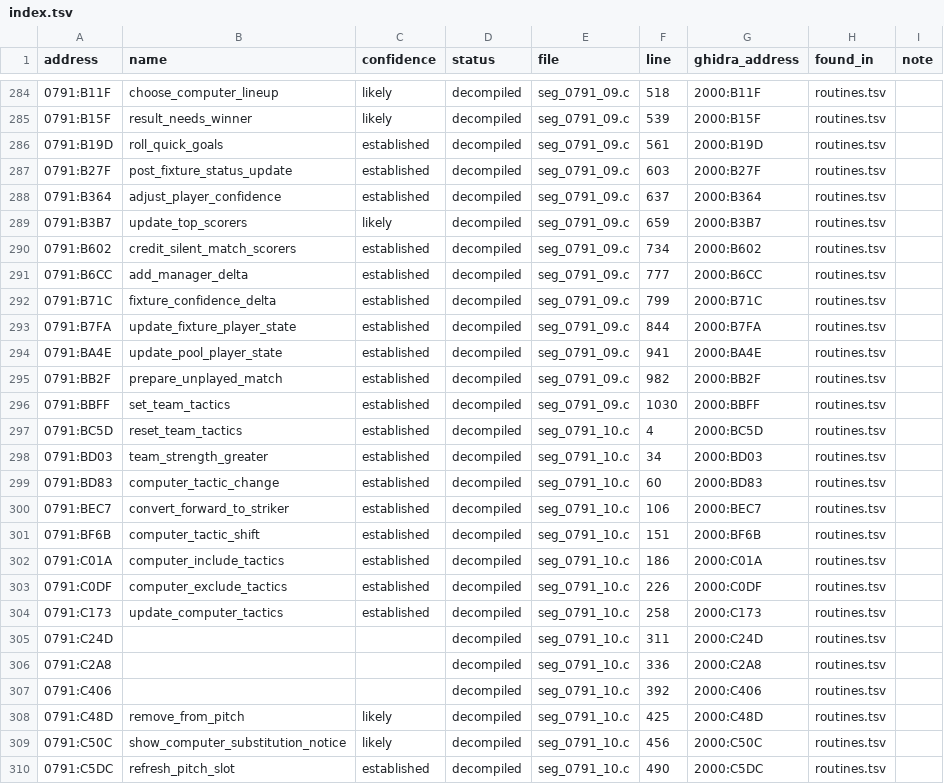
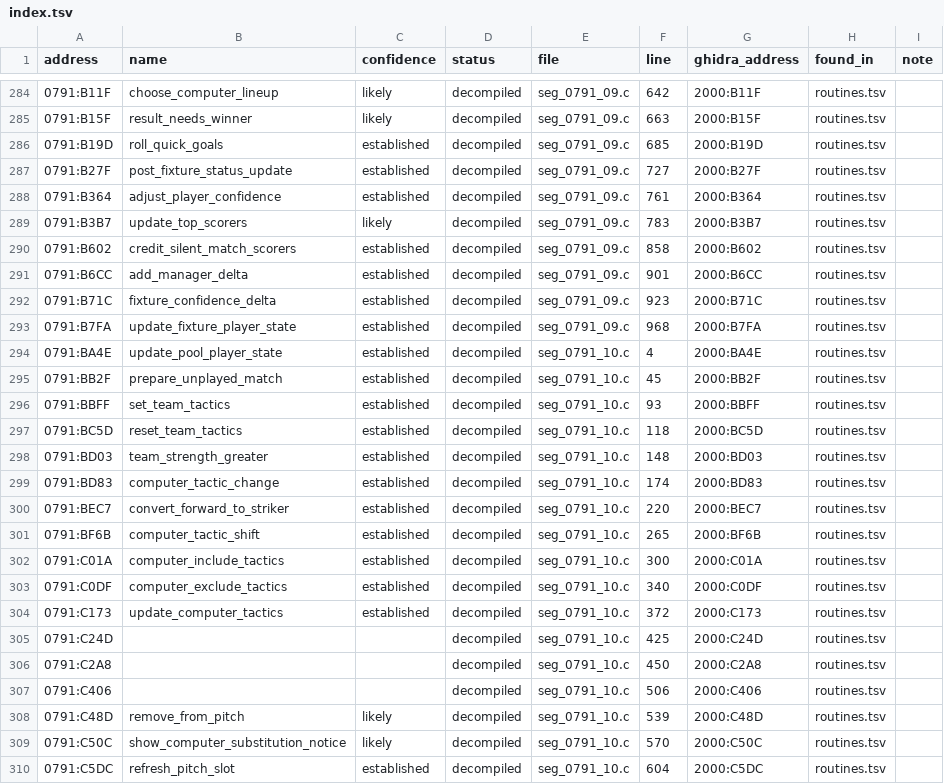
Before and after one commit to diegoami/goal2-archaeology, a TSV file: static/goal-exe/named/index.tsv, drawn as a sheet; only a part is shown, gaps mark what is left out; the diff covers the shown part only.

```diff
--- a/static/goal-exe/named/index.tsv
+++ b/static/goal-exe/named/index.tsv
@@ -284,27 +284,27 @@ address	name	confidence	status	file	line	ghidra_address	found_in	note
-0791:B11F	choose_computer_lineup	likely	decompiled	seg_0791_09.c	518	2000:B11F	routines.tsv	
-0791:B15F	result_needs_winner	likely	decompiled	seg_0791_09.c	539	2000:B15F	routines.tsv	
-0791:B19D	roll_quick_goals	established	decompiled	seg_0791_09.c	561	2000:B19D	routines.tsv	
-0791:B27F	post_fixture_status_update	established	decompiled	seg_0791_09.c	603	2000:B27F	routines.tsv	
-0791:B364	adjust_player_confidence	established	decompiled	seg_0791_09.c	637	2000:B364	routines.tsv	
-0791:B3B7	update_top_scorers	likely	decompiled	seg_0791_09.c	659	2000:B3B7	routines.tsv	
-0791:B602	credit_silent_match_scorers	established	decompiled	seg_0791_09.c	734	2000:B602	routines.tsv	
-0791:B6CC	add_manager_delta	established	decompiled	seg_0791_09.c	777	2000:B6CC	routines.tsv	
-0791:B71C	fixture_confidence_delta	established	decompiled	seg_0791_09.c	799	2000:B71C	routines.tsv	
-0791:B7FA	update_fixture_player_state	established	decompiled	seg_0791_09.c	844	2000:B7FA	routines.tsv	
-0791:BA4E	update_pool_player_state	established	decompiled	seg_0791_09.c	941	2000:BA4E	routines.tsv	
-0791:BB2F	prepare_unplayed_match	established	decompiled	seg_0791_09.c	982	2000:BB2F	routines.tsv	
-0791:BBFF	set_team_tactics	established	decompiled	seg_0791_09.c	1030	2000:BBFF	routines.tsv	
-0791:BC5D	reset_team_tactics	established	decompiled	seg_0791_10.c	4	2000:BC5D	routines.tsv	
-0791:BD03	team_strength_greater	established	decompiled	seg_0791_10.c	34	2000:BD03	routines.tsv	
-0791:BD83	computer_tactic_change	established	decompiled	seg_0791_10.c	60	2000:BD83	routines.tsv	
-0791:BEC7	convert_forward_to_striker	established	decompiled	seg_0791_10.c	106	2000:BEC7	routines.tsv	
-0791:BF6B	computer_tactic_shift	established	decompiled	seg_0791_10.c	151	2000:BF6B	routines.tsv	
-0791:C01A	computer_include_tactics	established	decompiled	seg_0791_10.c	186	2000:C01A	routines.tsv	
-0791:C0DF	computer_exclude_tactics	established	decompiled	seg_0791_10.c	226	2000:C0DF	routines.tsv	
-0791:C173	update_computer_tactics	established	decompiled	seg_0791_10.c	258	2000:C173	routines.tsv	
-0791:C24D			decompiled	seg_0791_10.c	311	2000:C24D	routines.tsv	
-0791:C2A8			decompiled	seg_0791_10.c	336	2000:C2A8	routines.tsv	
-0791:C406			decompiled	seg_0791_10.c	392	2000:C406	routines.tsv	
-0791:C48D	remove_from_pitch	likely	decompiled	seg_0791_10.c	425	2000:C48D	routines.tsv	
-0791:C50C	show_computer_substitution_notice	likely	decompiled	seg_0791_10.c	456	2000:C50C	routines.tsv	
-0791:C5DC	refresh_pitch_slot	established	decompiled	seg_0791_10.c	490	2000:C5DC	routines.tsv	
+0791:B11F	choose_computer_lineup	likely	decompiled	seg_0791_09.c	642	2000:B11F	routines.tsv	
+0791:B15F	result_needs_winner	likely	decompiled	seg_0791_09.c	663	2000:B15F	routines.tsv	
+0791:B19D	roll_quick_goals	established	decompiled	seg_0791_09.c	685	2000:B19D	routines.tsv	
+0791:B27F	post_fixture_status_update	established	decompiled	seg_0791_09.c	727	2000:B27F	routines.tsv	
+0791:B364	adjust_player_confidence	established	decompiled	seg_0791_09.c	761	2000:B364	routines.tsv	
+0791:B3B7	update_top_scorers	likely	decompiled	seg_0791_09.c	783	2000:B3B7	routines.tsv	
+0791:B602	credit_silent_match_scorers	established	decompiled	seg_0791_09.c	858	2000:B602	routines.tsv	
+0791:B6CC	add_manager_delta	established	decompiled	seg_0791_09.c	901	2000:B6CC	routines.tsv	
+0791:B71C	fixture_confidence_delta	established	decompiled	seg_0791_09.c	923	2000:B71C	routines.tsv	
+0791:B7FA	update_fixture_player_state	established	decompiled	seg_0791_09.c	968	2000:B7FA	routines.tsv	
+0791:BA4E	update_pool_player_state	established	decompiled	seg_0791_10.c	4	2000:BA4E	routines.tsv	
+0791:BB2F	prepare_unplayed_match	established	decompiled	seg_0791_10.c	45	2000:BB2F	routines.tsv	
+0791:BBFF	set_team_tactics	established	decompiled	seg_0791_10.c	93	2000:BBFF	routines.tsv	
+0791:BC5D	reset_team_tactics	established	decompiled	seg_0791_10.c	118	2000:BC5D	routines.tsv	
+0791:BD03	team_strength_greater	established	decompiled	seg_0791_10.c	148	2000:BD03	routines.tsv	
+0791:BD83	computer_tactic_change	established	decompiled	seg_0791_10.c	174	2000:BD83	routines.tsv	
+0791:BEC7	convert_forward_to_striker	established	decompiled	seg_0791_10.c	220	2000:BEC7	routines.tsv	
+0791:BF6B	computer_tactic_shift	established	decompiled	seg_0791_10.c	265	2000:BF6B	routines.tsv	
+0791:C01A	computer_include_tactics	established	decompiled	seg_0791_10.c	300	2000:C01A	routines.tsv	
+0791:C0DF	computer_exclude_tactics	established	decompiled	seg_0791_10.c	340	2000:C0DF	routines.tsv	
+0791:C173	update_computer_tactics	established	decompiled	seg_0791_10.c	372	2000:C173	routines.tsv	
+0791:C24D			decompiled	seg_0791_10.c	425	2000:C24D	routines.tsv	
+0791:C2A8			decompiled	seg_0791_10.c	450	2000:C2A8	routines.tsv	
+0791:C406			decompiled	seg_0791_10.c	506	2000:C406	routines.tsv	
+0791:C48D	remove_from_pitch	likely	decompiled	seg_0791_10.c	539	2000:C48D	routines.tsv	
+0791:C50C	show_computer_substitution_notice	likely	decompiled	seg_0791_10.c	570	2000:C50C	routines.tsv	
+0791:C5DC	refresh_pitch_slot	established	decompiled	seg_0791_10.c	604	2000:C5DC	routines.tsv	
```
Also changed, not shown: 72 edited cells elsewhere in this file, 11 other files.
